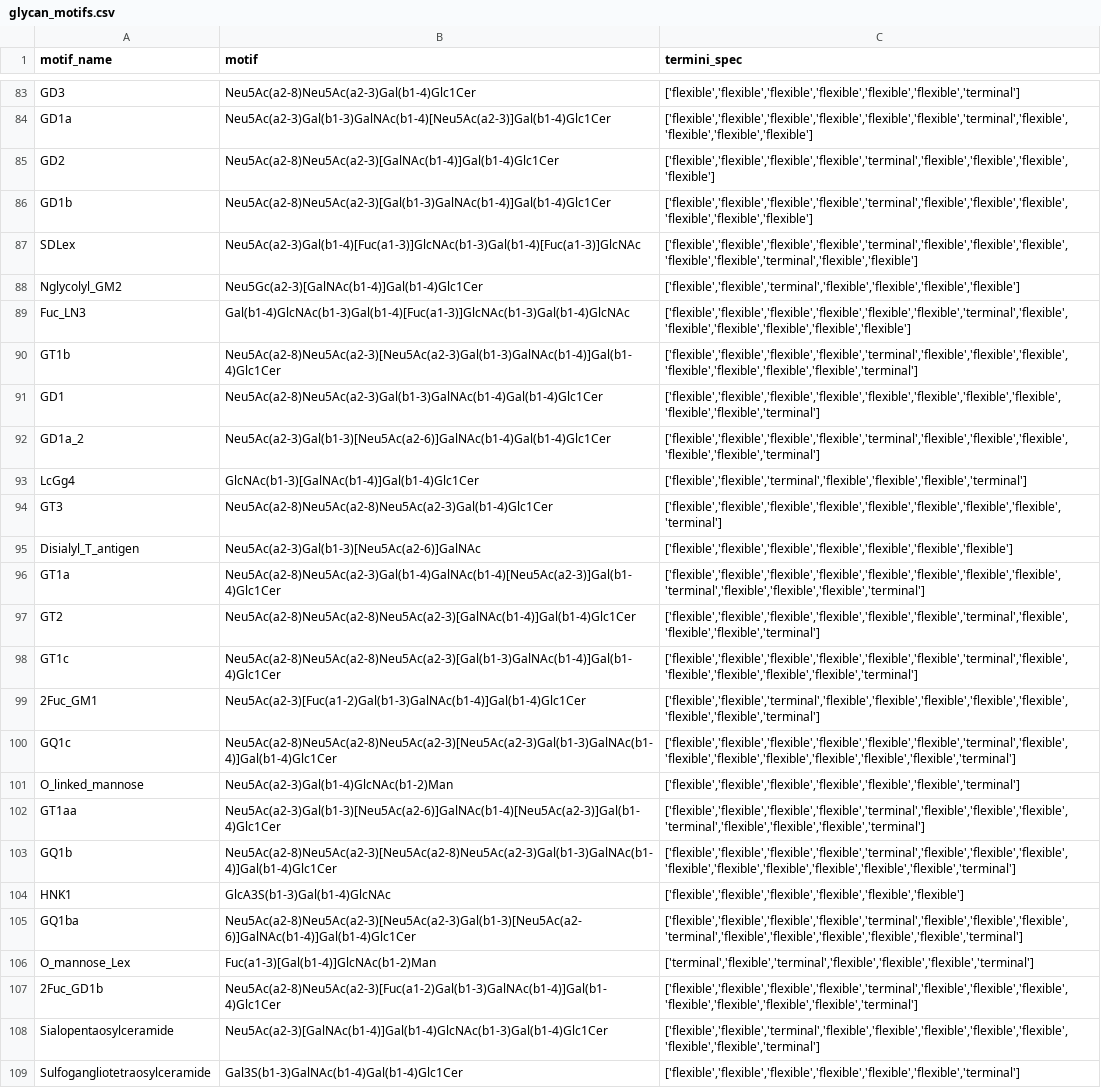
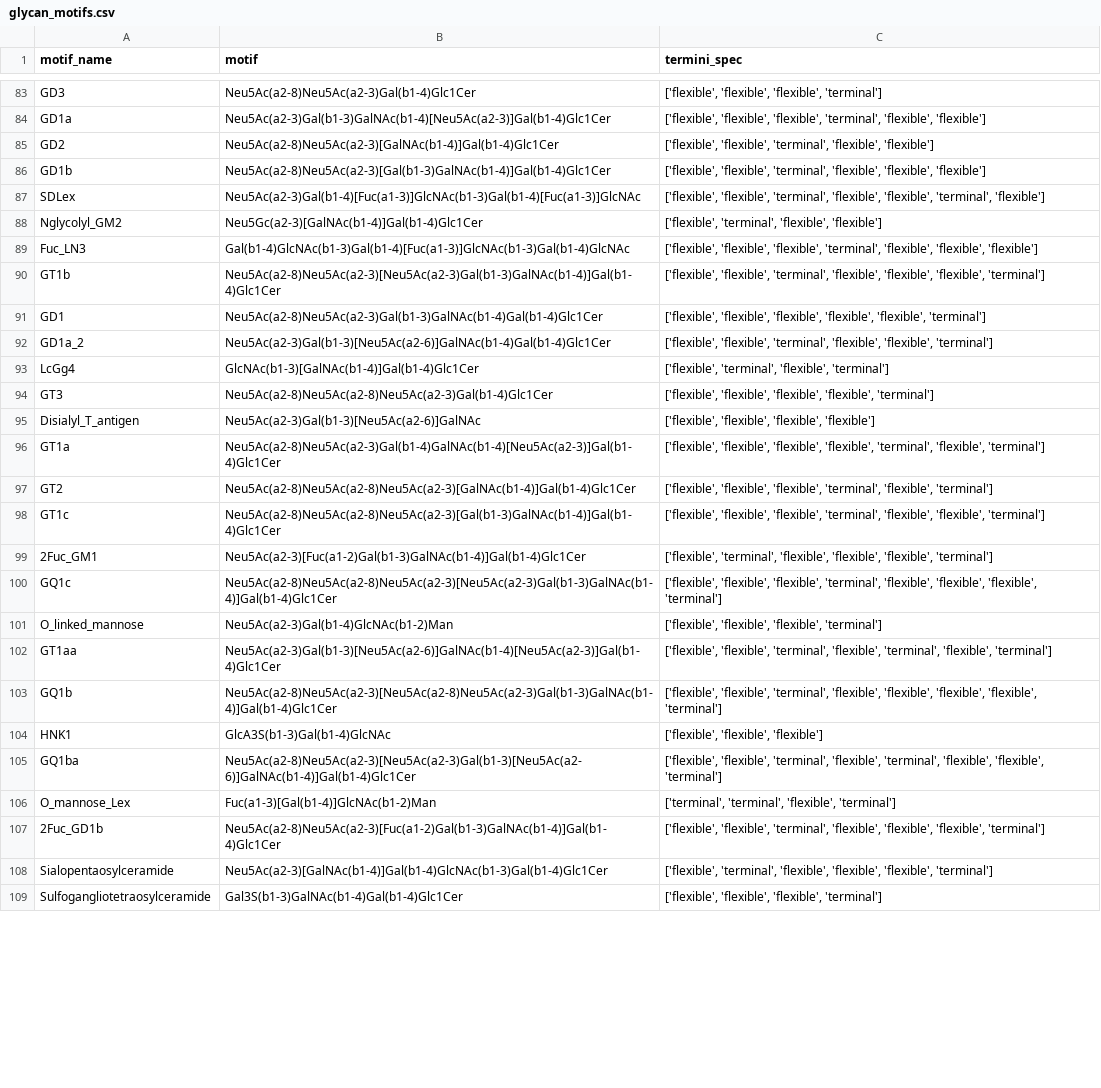
Before and after one commit to BojarLab/glycowork, a CSV file: glycowork/glycan_data/glycan_motifs.csv, drawn as a sheet; only a part is shown, gaps mark what is left out; the diff covers the shown part only; the diff names each change by its address in the sheet, - before the commit and + after, or states it on an @@ line.

```diff
--- a/glycowork/glycan_data/glycan_motifs.csv
+++ b/glycowork/glycan_data/glycan_motifs.csv
-C83 (termini_spec): ['flexible','flexible','flexible','flexible','flexible','flexible','terminal']
+C83 (termini_spec): ['flexible', 'flexible', 'flexible', 'terminal']
-C84 (termini_spec): ['flexible','flexible','flexible','flexible','flexible','flexible','terminal','flexible','flexible','flexible','flexible']
+C84 (termini_spec): ['flexible', 'flexible', 'flexible', 'terminal', 'flexible', 'flexible']
-C85 (termini_spec): ['flexible','flexible','flexible','flexible','terminal','flexible','flexible','flexible','flexible']
+C85 (termini_spec): ['flexible', 'flexible', 'terminal', 'flexible', 'flexible']
-C86 (termini_spec): ['flexible','flexible','flexible','flexible','terminal','flexible','flexible','flexible','flexible','flexible','flexible']
+C86 (termini_spec): ['flexible', 'flexible', 'terminal', 'flexible', 'flexible', 'flexible']
-C87 (termini_spec): ['flexible','flexible','flexible','flexible','terminal','flexible','flexible','flexible','flexible','flexible','terminal','flexible','flexible']
+C87 (termini_spec): ['flexible', 'flexible', 'terminal', 'flexible', 'flexible', 'terminal', 'flexible']
-C88 (termini_spec): ['flexible','flexible','terminal','flexible','flexible','flexible','flexible']
+C88 (termini_spec): ['flexible', 'terminal', 'flexible', 'flexible']
-C89 (termini_spec): ['flexible','flexible','flexible','flexible','flexible','flexible','terminal','flexible','flexible','flexible','flexible','flexible','flexible']
+C89 (termini_spec): ['flexible', 'flexible', 'flexible', 'terminal', 'flexible', 'flexible', 'flexible']
-C90 (termini_spec): ['flexible','flexible','flexible','flexible','terminal','flexible','flexible','flexible','flexible','flexible','flexible','flexible','terminal']
+C90 (termini_spec): ['flexible', 'flexible', 'terminal', 'flexible', 'flexible', 'flexible', 'terminal']
-C91 (termini_spec): ['flexible','flexible','flexible','flexible','flexible','flexible','flexible','flexible','flexible','flexible','terminal']
+C91 (termini_spec): ['flexible', 'flexible', 'flexible', 'flexible', 'flexible', 'terminal']
-C92 (termini_spec): ['flexible','flexible','flexible','flexible','terminal','flexible','flexible','flexible','flexible','flexible','terminal']
+C92 (termini_spec): ['flexible', 'flexible', 'terminal', 'flexible', 'flexible', 'terminal']
-C93 (termini_spec): ['flexible','flexible','terminal','flexible','flexible','flexible','terminal']
+C93 (termini_spec): ['flexible', 'terminal', 'flexible', 'terminal']
-C94 (termini_spec): ['flexible','flexible','flexible','flexible','flexible','flexible','flexible','flexible','terminal']
+C94 (termini_spec): ['flexible', 'flexible', 'flexible', 'flexible', 'terminal']
-C95 (termini_spec): ['flexible','flexible','flexible','flexible','flexible','flexible','flexible']
+C95 (termini_spec): ['flexible', 'flexible', 'flexible', 'flexible']
-C96 (termini_spec): ['flexible','flexible','flexible','flexible','flexible','flexible','flexible','flexible','terminal','flexible','flexible','flexible','terminal']
+C96 (termini_spec): ['flexible', 'flexible', 'flexible', 'flexible', 'terminal', 'flexible', 'terminal']
-C97 (termini_spec): ['flexible','flexible','flexible','flexible','flexible','flexible','terminal','flexible','flexible','flexible','terminal']
+C97 (termini_spec): ['flexible', 'flexible', 'flexible', 'terminal', 'flexible', 'terminal']
-C98 (termini_spec): ['flexible','flexible','flexible','flexible','flexible','flexible','terminal','flexible','flexible','flexible','flexible','flexible','terminal']
+C98 (termini_spec): ['flexible', 'flexible', 'flexible', 'terminal', 'flexible', 'flexible', 'terminal']
-C99 (termini_spec): ['flexible','flexible','terminal','flexible','flexible','flexible','flexible','flexible','flexible','flexible','terminal']
+C99 (termini_spec): ['flexible', 'terminal', 'flexible', 'flexible', 'flexible', 'terminal']
-C100 (termini_spec): ['flexible','flexible','flexible','flexible','flexible','flexible','terminal','flexible','flexible','flexible','flexible','flexible','flexible','flexible','terminal']
+C100 (termini_spec): ['flexible', 'flexible', 'flexible', 'terminal', 'flexible', 'flexible', 'flexible', 'terminal']
-C101 (termini_spec): ['flexible','flexible','flexible','flexible','flexible','flexible','terminal']
+C101 (termini_spec): ['flexible', 'flexible', 'flexible', 'terminal']
-C102 (termini_spec): ['flexible','flexible','flexible','flexible','terminal','flexible','flexible','flexible','terminal','flexible','flexible','flexible','terminal']
+C102 (termini_spec): ['flexible', 'flexible', 'terminal', 'flexible', 'terminal', 'flexible', 'terminal']
-C103 (termini_spec): ['flexible','flexible','flexible','flexible','terminal','flexible','flexible','flexible','flexible','flexible','flexible','flexible','flexible','flexible','terminal']
+C103 (termini_spec): ['flexible', 'flexible', 'terminal', 'flexible', 'flexible', 'flexible', 'flexible', 'terminal']
-C104 (termini_spec): ['flexible','flexible','flexible','flexible','flexible','flexible']
+C104 (termini_spec): ['flexible', 'flexible', 'flexible']
-C105 (termini_spec): ['flexible','flexible','flexible','flexible','terminal','flexible','flexible','flexible','terminal','flexible','flexible','flexible','flexible','flexible','terminal']
+C105 (termini_spec): ['flexible', 'flexible', 'terminal', 'flexible', 'terminal', 'flexible', 'flexible', 'terminal']
-C106 (termini_spec): ['terminal','flexible','terminal','flexible','flexible','flexible','terminal']
+C106 (termini_spec): ['terminal', 'terminal', 'flexible', 'terminal']
-C107 (termini_spec): ['flexible','flexible','flexible','flexible','terminal','flexible','flexible','flexible','flexible','flexible','flexible','flexible','terminal']
+C107 (termini_spec): ['flexible', 'flexible', 'terminal', 'flexible', 'flexible', 'flexible', 'terminal']
-C108 (termini_spec): ['flexible','flexible','terminal','flexible','flexible','flexible','flexible','flexible','flexible','flexible','terminal']
+C108 (termini_spec): ['flexible', 'terminal', 'flexible', 'flexible', 'flexible', 'terminal']
-C109 (termini_spec): ['flexible','flexible','flexible','flexible','flexible','flexible','terminal']
+C109 (termini_spec): ['flexible', 'flexible', 'flexible', 'terminal']
```
Also changed, not shown: 127 edited cells elsewhere in this file, build/lib/glycowork/glycan_data/glycan_motifs.csv, 5 other files.
